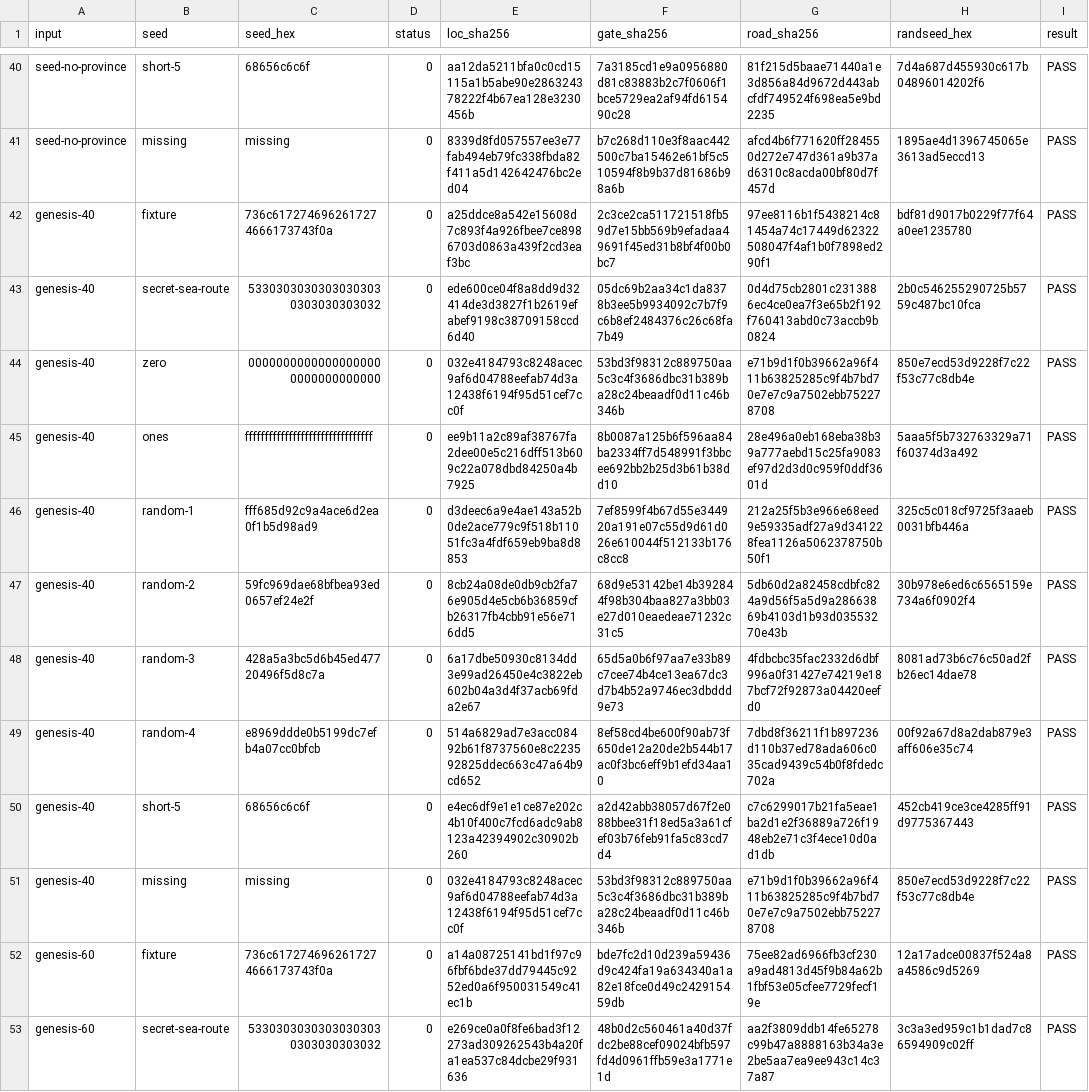
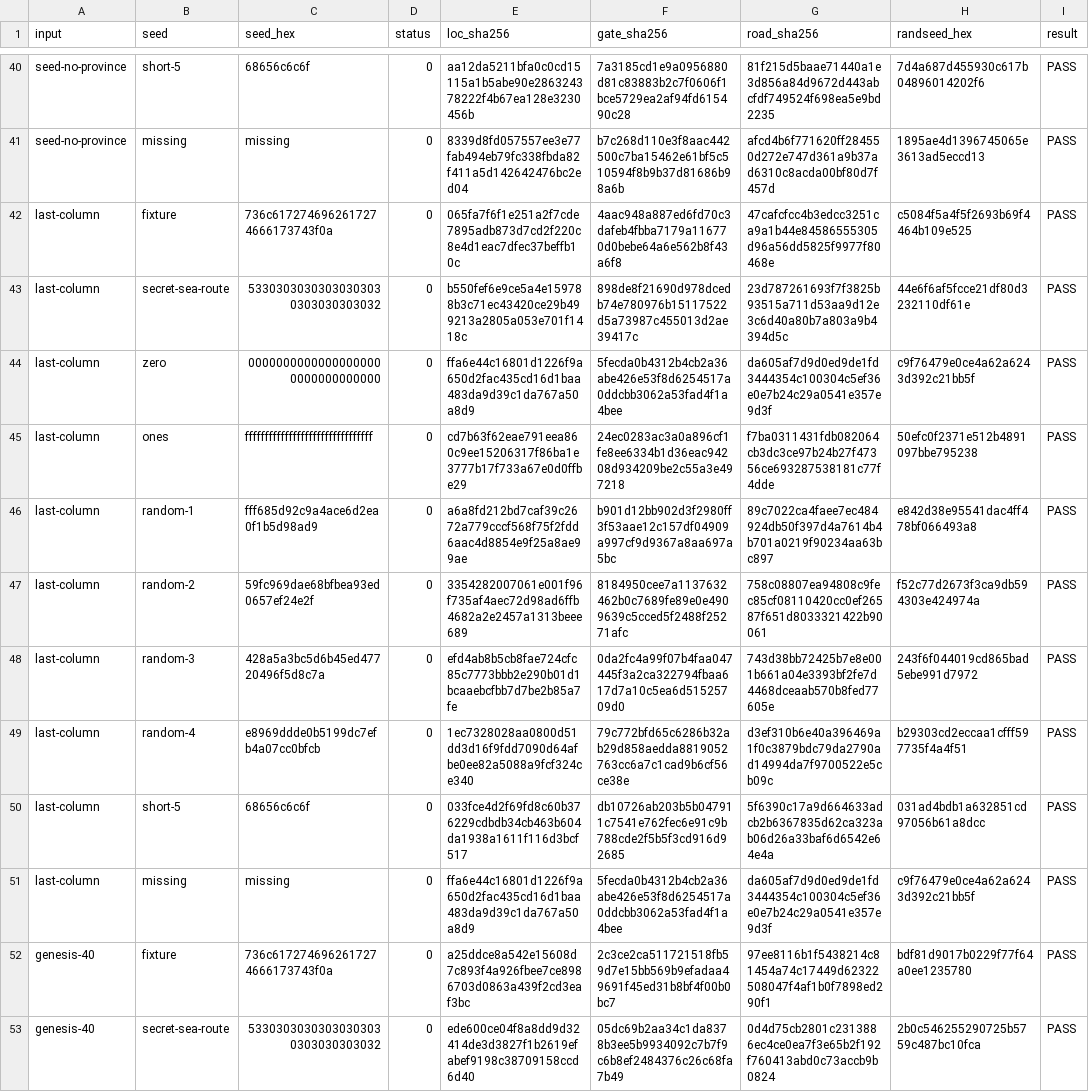
Before and after one commit to mdhender/g3g0, a TSV file: tools/mapgen-compat/results.tsv, drawn as a sheet; only a part is shown, gaps mark what is left out; the shorter side is filled out with more unchanged rows.

```diff
--- a/tools/mapgen-compat/results.tsv
+++ b/tools/mapgen-compat/results.tsv
@@ -41,2 +41,12 @@ seed-no-province	short-5	68656c6c6f	0	aa12da5211bfa0c0cd15115a1b5abe90e286324378
 seed-no-province	missing	missing	0	8339d8fd057557ee3e77fab494eb79fc338fbda82f411a5d142642476bc2ed04	b7c268d110e3f8aac442500c7ba15462e61bf5c510594f8b9b37d81686b98a6b	afcd4b6f771620ff284550d272e747d361a9b37ad6310c8acda00bf80d7f457d	1895ae4d1396745065e3613ad5eccd13	PASS
+last-column	fixture	736c6172746962617274666173743f0a	0	065fa7f6f1e251a2f7cde7895adb873d7cd2f220c8e4d1eac7dfec37beffb10c	4aac948a887ed6fd70c3dafeb4fbba7179a116770d0bebe64a6e562b8f43a6f8	47cafcfcc4b3edcc3251ca9a1b44e84586555305d96a56dd5825f9977f80468e	c5084f5a4f5f2693b69f4464b109e525	PASS
+last-column	secret-sea-route	53303030303030303030303030303032	0	b550fef6e9ce5a4e159788b3c71ec43420ce29b499213a2805a053e701f1418c	898de8f21690d978dcedb74e780976b15117522d5a73987c455013d2ae39417c	23d787261693f7f3825b93515a711d53aa9d12e3c6d40a80b7a803a9b4394d5c	44e6f6af5fcce21df80d3232110df61e	PASS
+last-column	zero	00000000000000000000000000000000	0	ffa6e44c16801d1226f9a650d2fac435cd16d1baa483da9d39c1da767a50a8d9	5fecda0b4312b4cb2a36abe426e53f8d6254517a0ddcbb3062a53fad4f1a4bee	da605af7d9d0ed9de1fd3444354c100304c5ef36e0e7b24c29a0541e357e9d3f	c9f76479e0ce4a62a6243d392c21bb5f	PASS
+last-column	ones	ffffffffffffffffffffffffffffffff	0	cd7b63f62eae791eea860c9ee15206317f86ba1e3777b17f733a67e0d0ffbe29	24ec0283ac3a0a896cf1fe8ee6334b1d36eac94208d934209be2c55a3e497218	f7ba0311431fdb082064cb3dc3ce97b24b27f47356ce693287538181c77f4dde	50efc0f2371e512b4891097bbe795238	PASS
+last-column	random-1	fff685d92c9a4ace6d2ea0f1b5d98ad9	0	a6a8fd212bd7caf39c2672a779cccf568f75f2fdd6aac4d8854e9f25a8ae99ae	b901d12bb902d3f2980ff3f53aae12c157df04909a997cf9d9367a8aa697a5bc	89c7022ca4faee7ec484924db50f397d4a7614b4b701a0219f90234aa63bc897	e842d38e95541dac4ff478bf066493a8	PASS
+last-column	random-2	59fc969dae68bfbea93ed0657ef24e2f	0	3354282007061e001f96f735af4aec72d98ad6ffb4682a2e2457a1313beee689	8184950cee7a1137632462b0c7689fe89e0e4909639c5cced5f2488f25271afc	758c08807ea94808c9fec85cf08110420cc0ef26587f651d8033321422b90061	f52c77d2673f3ca9db594303e424974a	PASS
+last-column	random-3	428a5a3bc5d6b45ed47720496f5d8c7a	0	efd4ab8b5cb8fae724cfc85c7773bbb2e290b01d1bcaaebcfbb7d7be2b85a7fe	0da2fc4a99f07b4faa047445f3a2ca322794fbaa617d7a10c5ea6d51525709d0	743d38bb72425b7e8e001b661a04e3393bf2fe7d4468dceaab570b8fed77605e	243f6f044019cd865bad5ebe991d7972	PASS
+last-column	random-4	e8969ddde0b5199dc7efb4a07cc0bfcb	0	1ec7328028aa0800d51dd3d16f9fdd7090d64afbe0ee82a5088a9fcf324ce340	79c772bfd65c6286b32ab29d858aedda8819052763cc6a7c1cad9b6cf56ce38e	d3ef310b6e40a396469a1f0c3879bdc79da2790ad14994da7f9700522e5cb09c	b29303cd2eccaa1cfff597735f4a4f51	PASS
+last-column	short-5	68656c6c6f	0	033fce4d2f69fd8c60b376229cdbdb34cb463b604da1938a1611f116d3bcf517	db10726ab203b5b047911c7541e762fec6e91c9b788cde2f5b5f3cd916d92685	5f6390c17a9d664633adcb2b6367835d62ca323ab06d26a33baf6d6542e64e4a	031ad4bdb1a632851cd97056b61a8dcc	PASS
+last-column	missing	missing	0	ffa6e44c16801d1226f9a650d2fac435cd16d1baa483da9d39c1da767a50a8d9	5fecda0b4312b4cb2a36abe426e53f8d6254517a0ddcbb3062a53fad4f1a4bee	da605af7d9d0ed9de1fd3444354c100304c5ef36e0e7b24c29a0541e357e9d3f	c9f76479e0ce4a62a6243d392c21bb5f	PASS
 genesis-40	fixture	736c6172746962617274666173743f0a	0	a25ddce8a542e15608d7c893f4a926fbee7ce8986703d0863a439f2cd3eaf3bc	2c3ce2ca511721518fb59d7e15bb569b9efadaa49691f45ed31b8bf4f00b0bc7	97ee8116b1f5438214c81454a74c17449d62322508047f4af1b0f7898ed290f1	bdf81d9017b0229f77f64a0ee1235780	PASS
```
Also changed, not shown: 5 other files.
